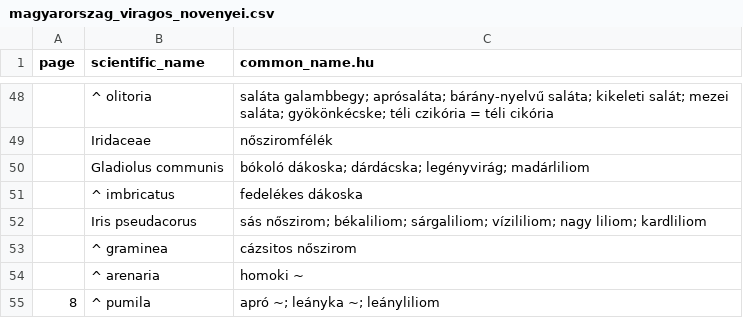
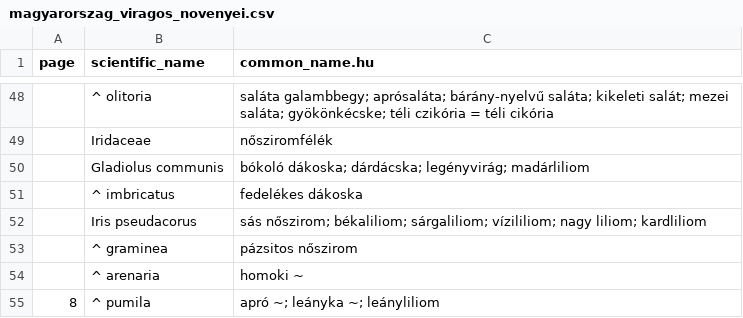
Before and after one commit to korisalapitvany/taxonomy, a CSV file: data/magyarorszag_viragos_novenyei.csv, drawn as a sheet; only a part is shown, gaps mark what is left out.

Commit message:
Fix a typo (data).

```diff
--- a/data/magyarorszag_viragos_novenyei.csv
+++ b/data/magyarorszag_viragos_novenyei.csv
@@ -52,3 +52,3 @@ page,scientific_name,common_name.hu
 ,Iris pseudacorus,sás nőszirom; békaliliom; sárgaliliom; vízililiom; nagy liliom; kardliliom
-,^ graminea,cázsitos nőszirom
+,^ graminea,pázsitos nőszirom
 ,^ arenaria,homoki ~
```
